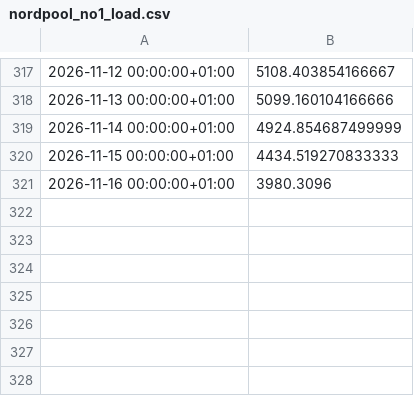
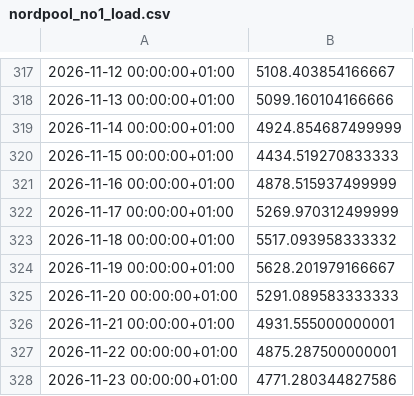
Before and after one commit to aarain/Energy-Uncertainty-BSTS, a CSV file: data/external/nordpool_no1_load.csv, drawn as a sheet; only a part is shown, gaps mark what is left out.

```diff
--- a/data/external/nordpool_no1_load.csv
+++ b/data/external/nordpool_no1_load.csv
@@ -320,2 +320,9 @@
 2026-11-15 00:00:00+01:00,4434.519270833333
-2026-11-16 00:00:00+01:00,3980.3096
+2026-11-16 00:00:00+01:00,4878.515937499999
+2026-11-17 00:00:00+01:00,5269.970312499999
+2026-11-18 00:00:00+01:00,5517.093958333332
+2026-11-19 00:00:00+01:00,5628.201979166667
+2026-11-20 00:00:00+01:00,5291.089583333333
+2026-11-21 00:00:00+01:00,4931.555000000001
+2026-11-22 00:00:00+01:00,4875.287500000001
+2026-11-23 00:00:00+01:00,4771.280344827586
```
